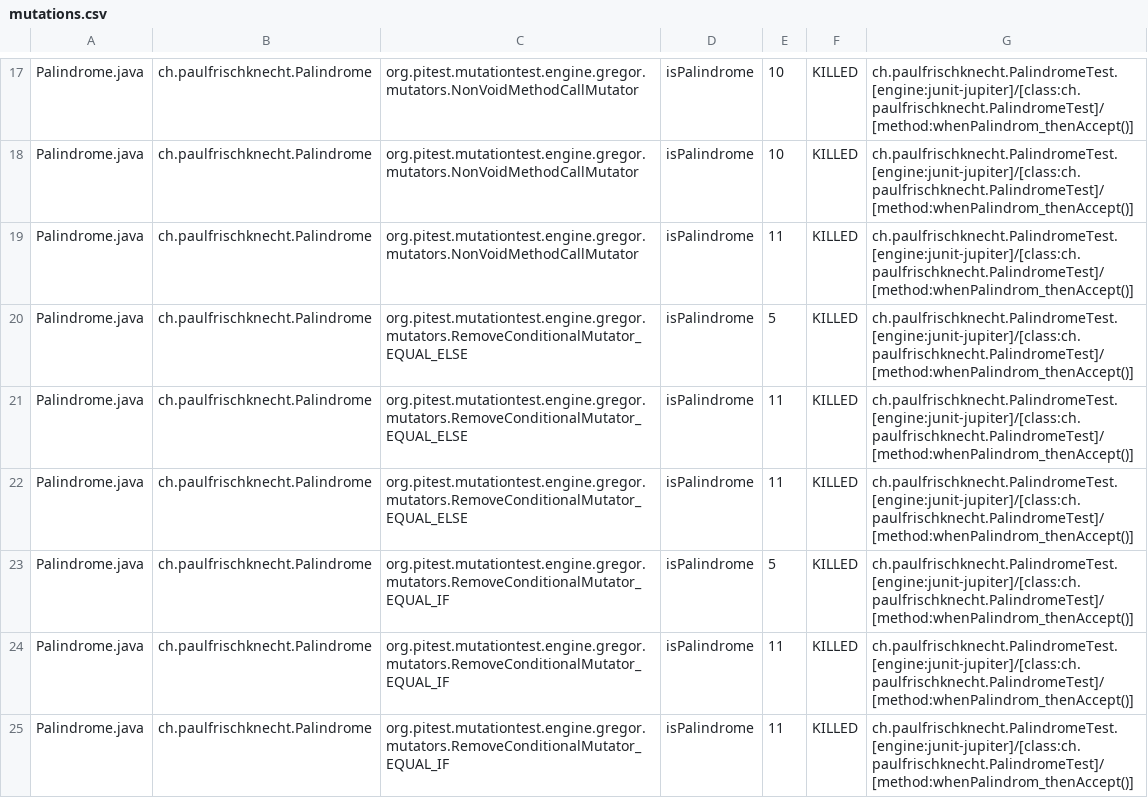
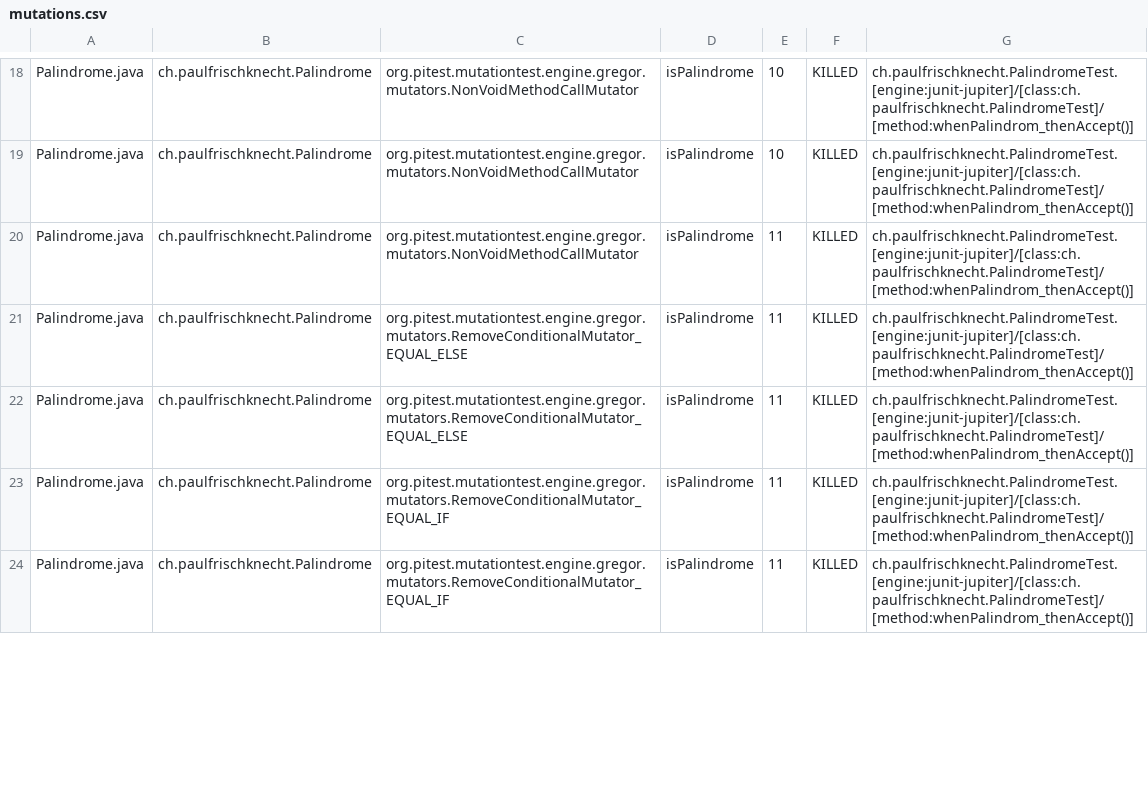
Before and after one commit to Masterxilo/java-mvn-pitest, a CSV file: target/pit-reports/mutations.csv, drawn as a sheet; only a part is shown, gaps mark what is left out; removed rows and columns are numbered as before the commit, all else as after; the diff covers the shown part only; the diff names each change by its address in the sheet, - before the commit and + after, or states it on an @@ line.

```diff
--- a/target/pit-reports/mutations.csv
+++ b/target/pit-reports/mutations.csv
-row 20: Palindrome.java | ch.paulfrischknecht.Palindrome | org.pitest.mutationtest.engine.gregor.mutators.RemoveConditionalMutator_EQUAL_ELSE | isPalindrome | 5 | KILLED | ch.paulfrischknecht.PalindromeTest.[engine:junit-jupiter]/[class:ch.paulfrischknecht.PalindromeTest]/[method:whenPalindrom_thenAccept()]
-row 23: Palindrome.java | ch.paulfrischknecht.Palindrome | org.pitest.mutationtest.engine.gregor.mutators.RemoveConditionalMutator_EQUAL_IF | isPalindrome | 5 | KILLED | ch.paulfrischknecht.PalindromeTest.[engine:junit-jupiter]/[class:ch.paulfrischknecht.PalindromeTest]/[method:whenPalindrom_thenAccept()]
```
Also changed, not shown: 3 added rows and 4 edited cells elsewhere in this file, 10 other files.
